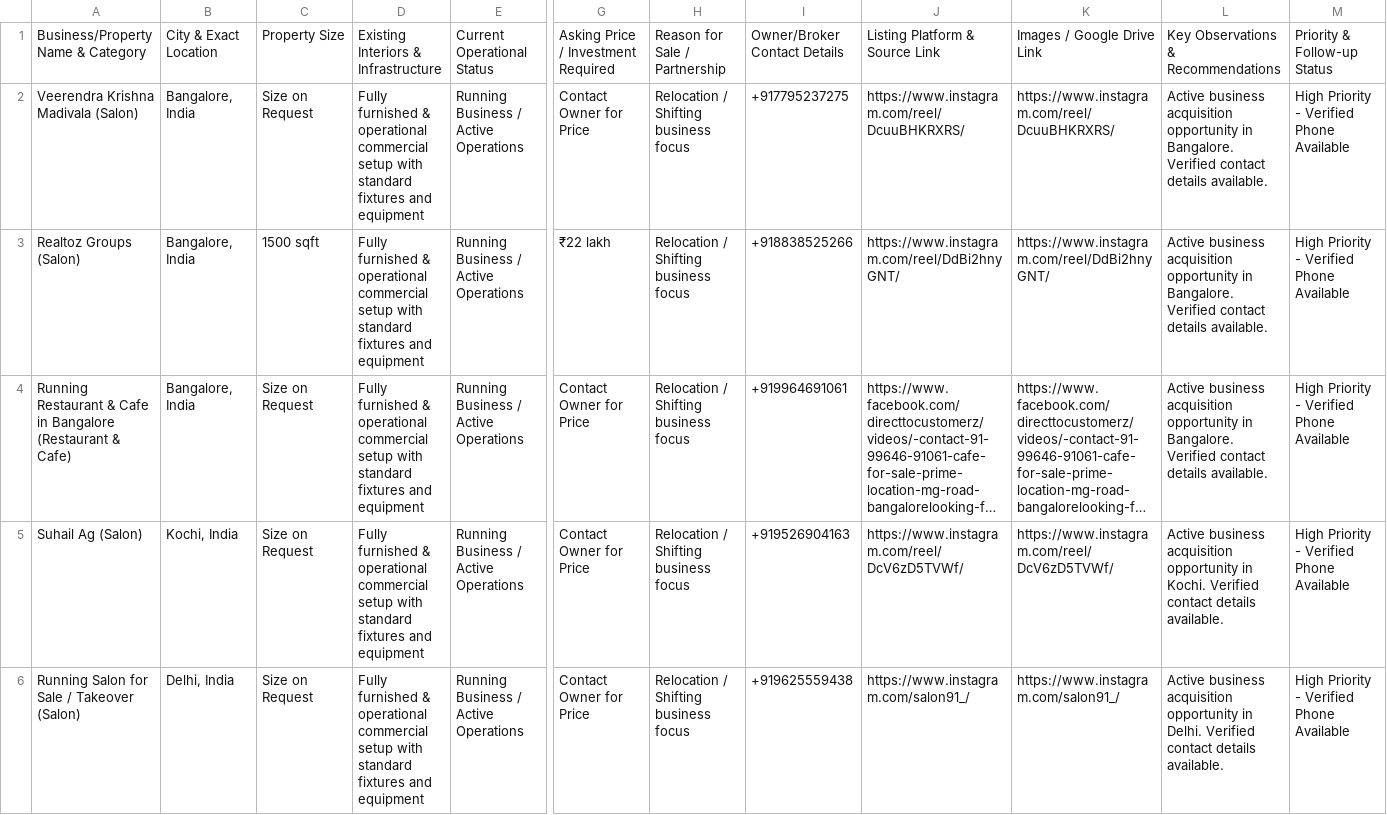
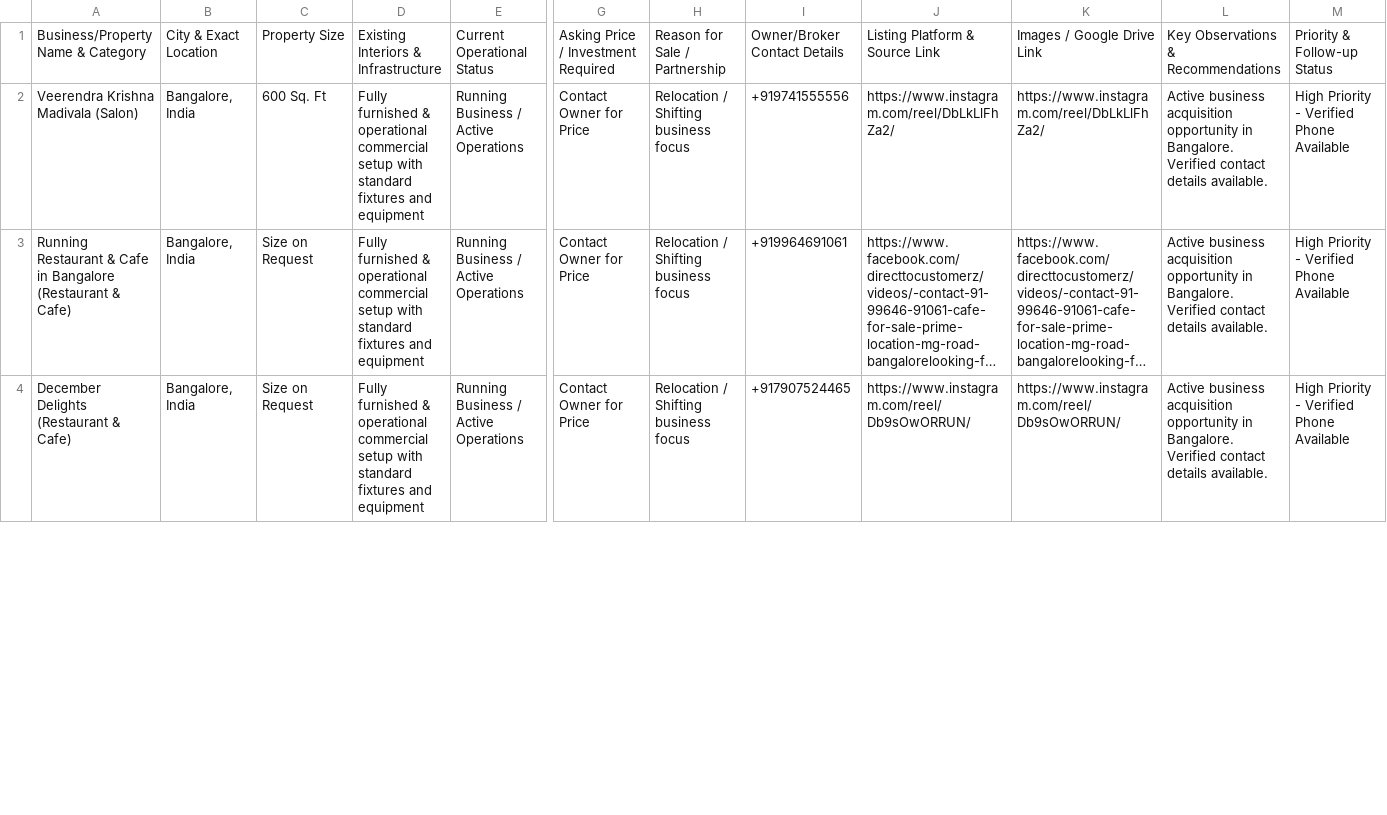
Before and after one commit to suvam-max/Nonstop-Universe-OSINT, a CSV file: Business_Acquisition_Tracker.csv, drawn as a sheet; only a part is shown, gaps mark what is left out; long unchanged cells end in …; removed rows and columns are numbered as before the commit, all else as after; rows hold the shown columns only; the diff covers the shown part only; the diff names each change by its address in the sheet, - before the commit and + after, or states it on an @@ line.

```diff
--- a/Business_Acquisition_Tracker.csv
+++ b/Business_Acquisition_Tracker.csv
-C2: Size on Request
+C2: 600 Sq. Ft
-I2: +917795237275
+I2: +919741555556
-J2: https://www.instagram.com/reel/DcuuBHKRXRS/
+J2: https://www.instagram.com/reel/DbLkLlFhZa2/
-K2: https://www.instagram.com/reel/DcuuBHKRXRS/
+K2: https://www.instagram.com/reel/DbLkLlFhZa2/
-row 3: Realtoz Groups (Salon) | Bangalore, India | 1500 sqft | Fully furnished & operational commercial setup with standard fixtures and equipment | Running Business / Active Operations | ₹22 lakh | Relocation / Shifting business focus | +918838525266 | https://www.instagram.com/reel/DdBi2hnyGNT/ | https://www.instagram.com/reel/DdBi2hnyGNT/ | Active business acquisition opportunity in Bangalore. Verified contact details available. | High Priority - Verified Phone Available
-row 5: Suhail Ag (Salon) | Kochi, India | Size on Request | Fully furnished & operational commercial setup with standard fixtures and equipment | Running Business / Active Operations | Contact Owner for Price | Relocation / Shifting business focus | +919526904163 | https://www.instagram.com/reel/DcV6zD5TVWf/ | https://www.instagram.com/reel/DcV6zD5TVWf/ | Active business acquisition opportunity in Kochi. Verified contact details available. | High Priority - Verified Phone Available
-A4: Running Salon for Sale / Takeover (Salon)
+A4: December Delights (Restaurant & Cafe)
-B4: Delhi, India
+B4: Bangalore, India
-I4: +919625559438
+I4: +917907524465
-J4: https://www.instagram.com/salon91_/
+J4: https://www.instagram.com/reel/Db9sOwORRUN/
-K4: https://www.instagram.com/salon91_/
+K4: https://www.instagram.com/reel/Db9sOwORRUN/
-L4: …opportunity in Delhi. Verified contact…
+L4: …opportunity in Bangalore. Verified contact…
```
Also changed, not shown: 1 removed row and 21 edited cells elsewhere in this file, 4 other files.
